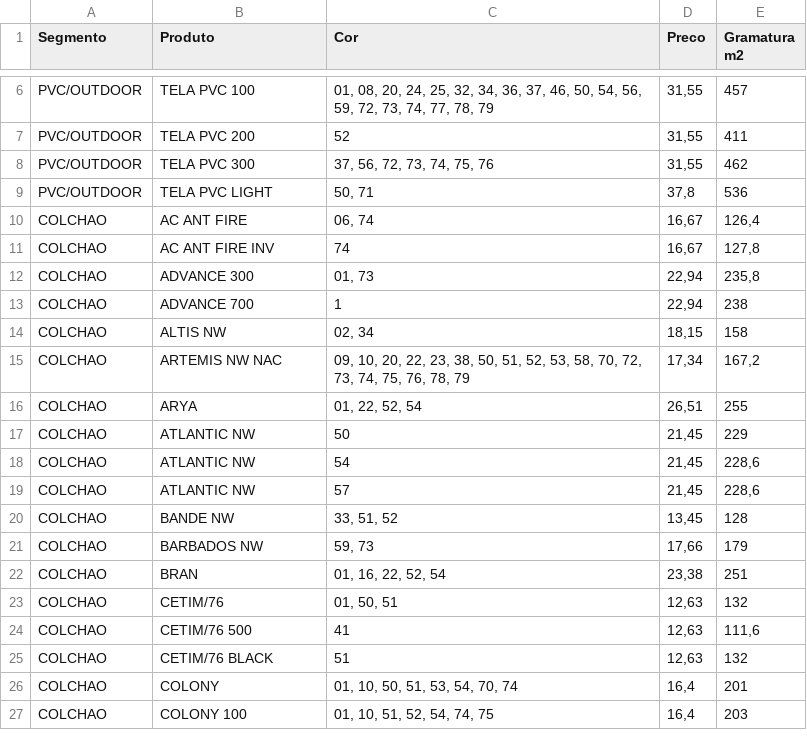
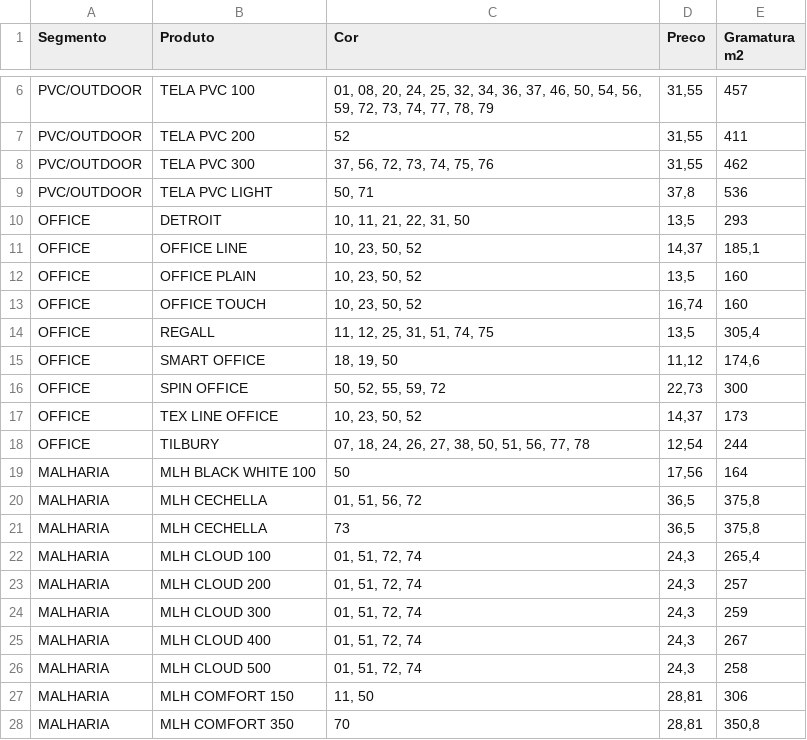
Before and after one commit to catrixtabela/tabela, a CSV file: tabela.csv, drawn as a sheet; only a part is shown, gaps mark what is left out; the shorter side is filled out with more unchanged rows; the diff covers the shown part only.

Commit message:
Update tabela.csv
Tabela enviado pelo Rodrigo 04/03/2026

```diff
--- a/tabela.csv
+++ b/tabela.csv
@@ -9 +9,20 @@ PVC/OUTDOOR	TELA PVC 300	37, 56, 72, 73, 74, 75, 76	31,55	462
 PVC/OUTDOOR	TELA PVC LIGHT	50, 71	37,8	536
+OFFICE	DETROIT	10, 11, 21, 22, 31, 50	13,5	293
+OFFICE	OFFICE LINE	10, 23, 50, 52	14,37	185,1
+OFFICE	OFFICE PLAIN	10, 23, 50, 52	13,5	160
+OFFICE	OFFICE TOUCH	10, 23, 50, 52	16,74	160
+OFFICE	REGALL	11, 12, 25, 31, 51, 74, 75	13,5	305,4
+OFFICE	SMART OFFICE	18, 19, 50	11,12	174,6
+OFFICE	SPIN OFFICE	50, 52, 55, 59, 72	22,73	300
+OFFICE	TEX LINE OFFICE	10, 23, 50, 52	14,37	173
+OFFICE	TILBURY	07, 18, 24, 26, 27, 38, 50, 51, 56, 77, 78	12,54	244
+MALHARIA	MLH BLACK WHITE 100	50	17,56	164
+MALHARIA	MLH CECHELLA	01, 51, 56, 72	36,5	375,8
+MALHARIA	MLH CECHELLA	73	36,5	375,8
+MALHARIA	MLH CLOUD 100	01, 51, 72, 74	24,3	265,4
+MALHARIA	MLH CLOUD 200	01, 51, 72, 74	24,3	257
+MALHARIA	MLH CLOUD 300	01, 51, 72, 74	24,3	259
+MALHARIA	MLH CLOUD 400	01, 51, 72, 74	24,3	267
+MALHARIA	MLH CLOUD 500	01, 51, 72, 74	24,3	258
+MALHARIA	MLH COMFORT 150	11, 50	28,81	306
+MALHARIA	MLH COMFORT 350	70	28,81	350,8
```
Also changed, not shown: 15 added rows and 14 edited cells elsewhere in this file.
